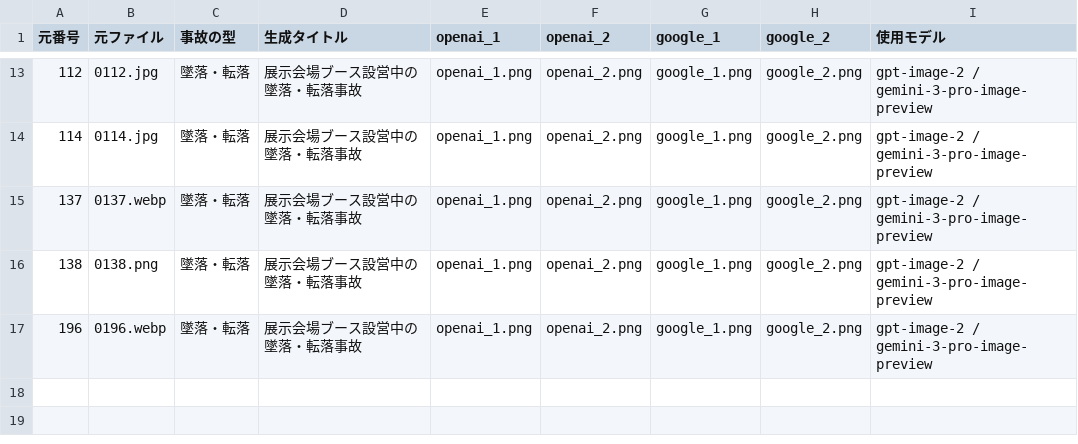
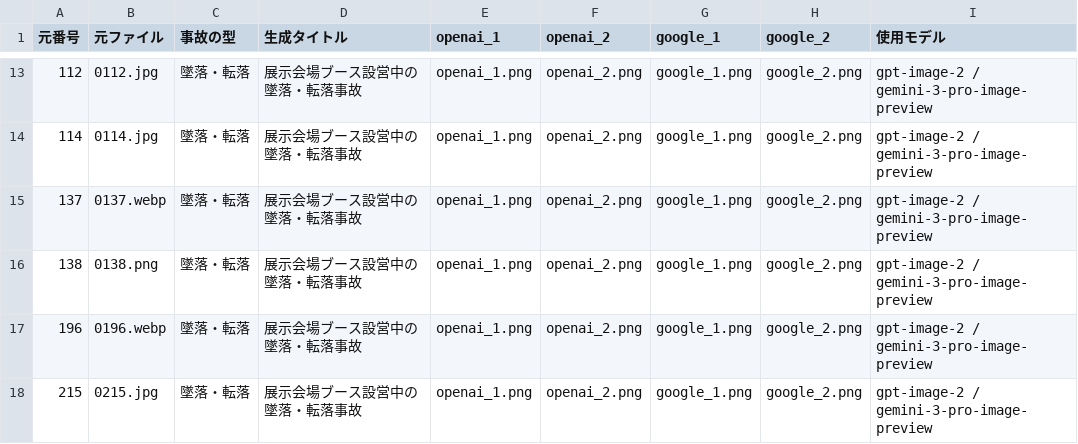
Before and after one commit to kameking-lab/safe1-imgreview, a CSV file: gen_event_v20/event_index_v20.csv, drawn as a sheet; only a part is shown, gaps mark what is left out; the diff names each change by its address in the sheet, - before the commit and + after, or states it on an @@ line.

Commit message:
EVENT E-215 完了: 番号215(墜落・転落/0215.jpg)を参照画像に展示会場ブース設営中の墜落事故イラスト4枚生成(GPT2/Gemini2)。シザース型・事故の瞬間・文字なし・PPE適切・流血/ロゴ無しを自己点検し合格。

```diff
--- a/gen_event_v20/event_index_v20.csv
+++ b/gen_event_v20/event_index_v20.csv
+row 18: 215 | 0215.jpg | 墜落・転落 | 展示会場ブース設営中の墜落・転落事故 | openai_1.png | openai_2.png | google_1.png | google_2.png | gpt-image-2 / gemini-3-pro-image-preview
```
Also changed, not shown: 5 other files.
